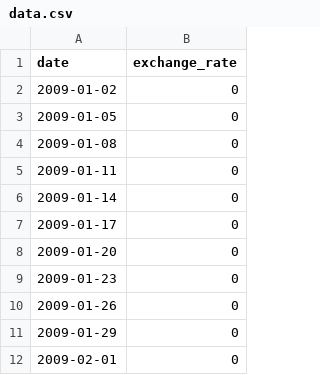
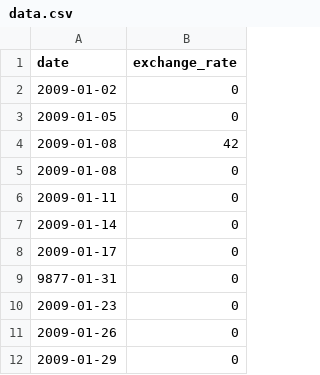
Before and after one commit to Nikster3k/42_CPP, a CSV file: cpp09/ex00/data.csv, drawn as a sheet; only a part is shown; the shorter side is filled out with more unchanged rows.

```diff
--- a/cpp09/ex00/data.csv
+++ b/cpp09/ex00/data.csv
@@ -3,2 +3,3 @@ date,exchange_rate
 2009-01-05,0
+2009-01-08,42
 2009-01-08,0
@@ -7,3 +8,3 @@ date,exchange_rate
 2009-01-17,0
-2009-01-20,0
+9877-01-31,0
 2009-01-23,0
```
Also changed, not shown: 3 other files.
